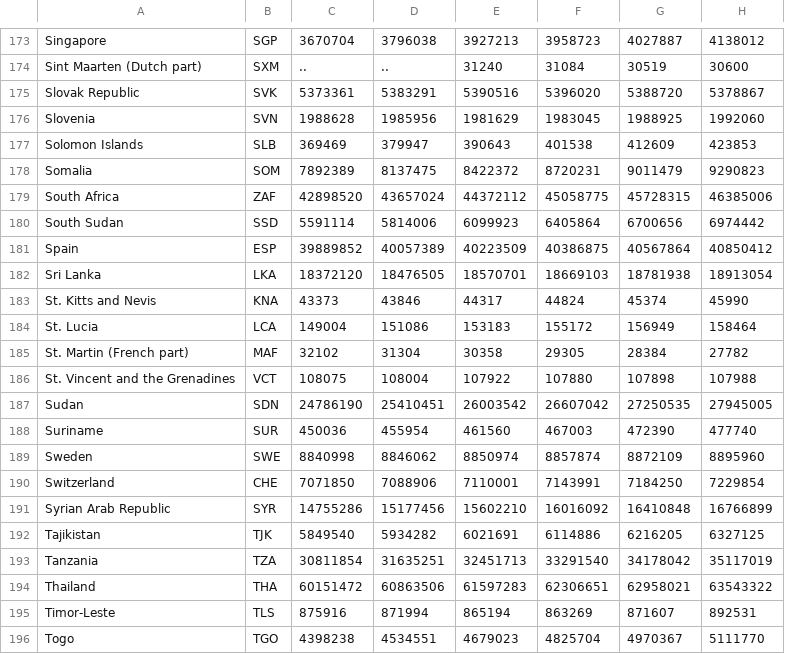
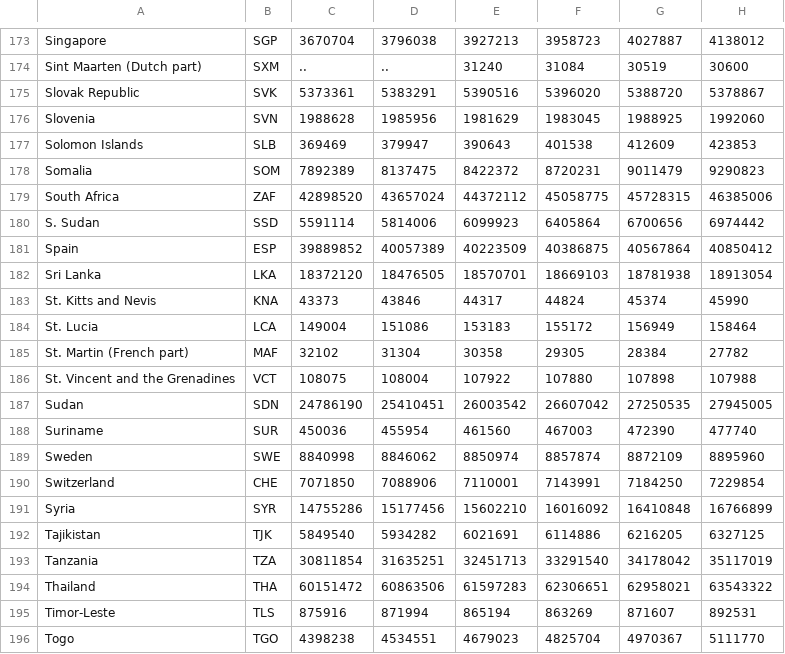
Before and after one commit to cwestphal213/finalProject, a CSV file: countryPop.csv, drawn as a sheet; only a part is shown, gaps mark what is left out; the diff covers the shown part only; the diff names each change by its address in the sheet, - before the commit and + after, or states it on an @@ line.

```diff
--- a/countryPop.csv
+++ b/countryPop.csv
-A180: South Sudan
+A180: S. Sudan
-A191: Syrian Arab Republic
+A191: Syria
```
Also changed, not shown: 16 edited cells elsewhere in this file, govType.csv, journalistsKilled.csv, 1 other file.
